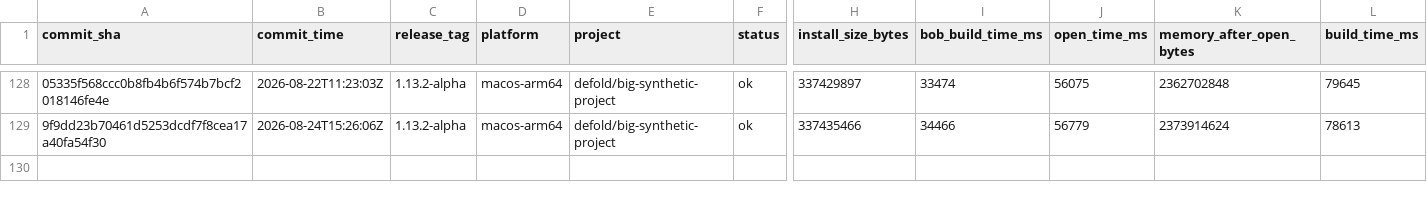
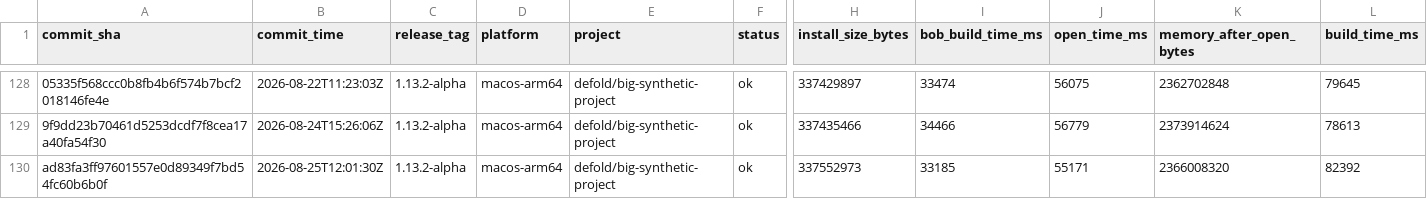
Before and after one commit to defold/tool-metrics, a CSV file: data/metrics.csv, drawn as a sheet; only a part is shown, gaps mark what is left out; rows hold the shown columns only; the diff names each change by its address in the sheet, - before the commit and + after, or states it on an @@ line.

```diff
--- a/data/metrics.csv
+++ b/data/metrics.csv
+row 130: ad83fa3ff97601557e0d89349f7bd54fc60b6b0f | 2026-08-25T12:01:30Z | 1.13.2-alpha | macos-arm64 | defold/big-synthetic-project | ok | 337552973 | 33185 | 55171 | 2366008320 | 82392
```
Also changed, not shown: 7 other files.
